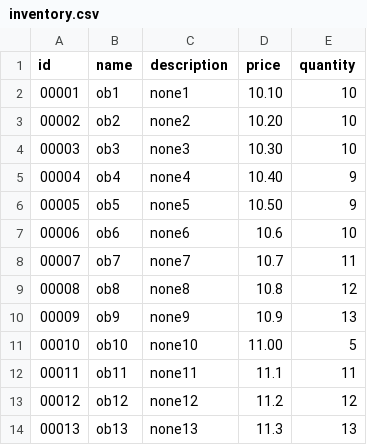
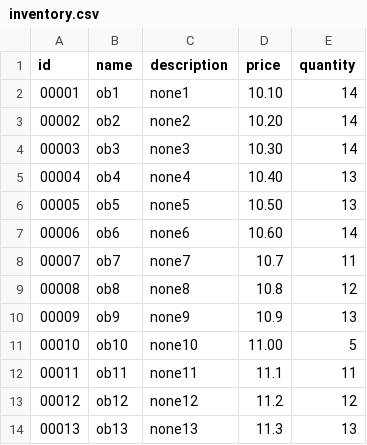
Before and after one commit to kmood-Sakura/InventorySystem, a CSV file: back/warehouse/1/inventory.csv, drawn as a sheet.

```diff
--- a/back/warehouse/1/inventory.csv
+++ b/back/warehouse/1/inventory.csv
@@ -1,8 +1,8 @@
 id,name,description,price,quantity
-00001,ob1,none1,10.10,10
-00002,ob2,none2,10.20,10
-00003,ob3,none3,10.30,10
-00004,ob4,none4,10.40,9
-00005,ob5,none5,10.50,9
-00006,ob6,none6,10.6,10
+00001,ob1,none1,10.10,14
+00002,ob2,none2,10.20,14
+00003,ob3,none3,10.30,14
+00004,ob4,none4,10.40,13
+00005,ob5,none5,10.50,13
+00006,ob6,none6,10.60,14
 00007,ob7,none7,10.7,11
```
Also changed, not shown: back/database/user.csv, back/user/1/coupon.csv, 7 other files.
